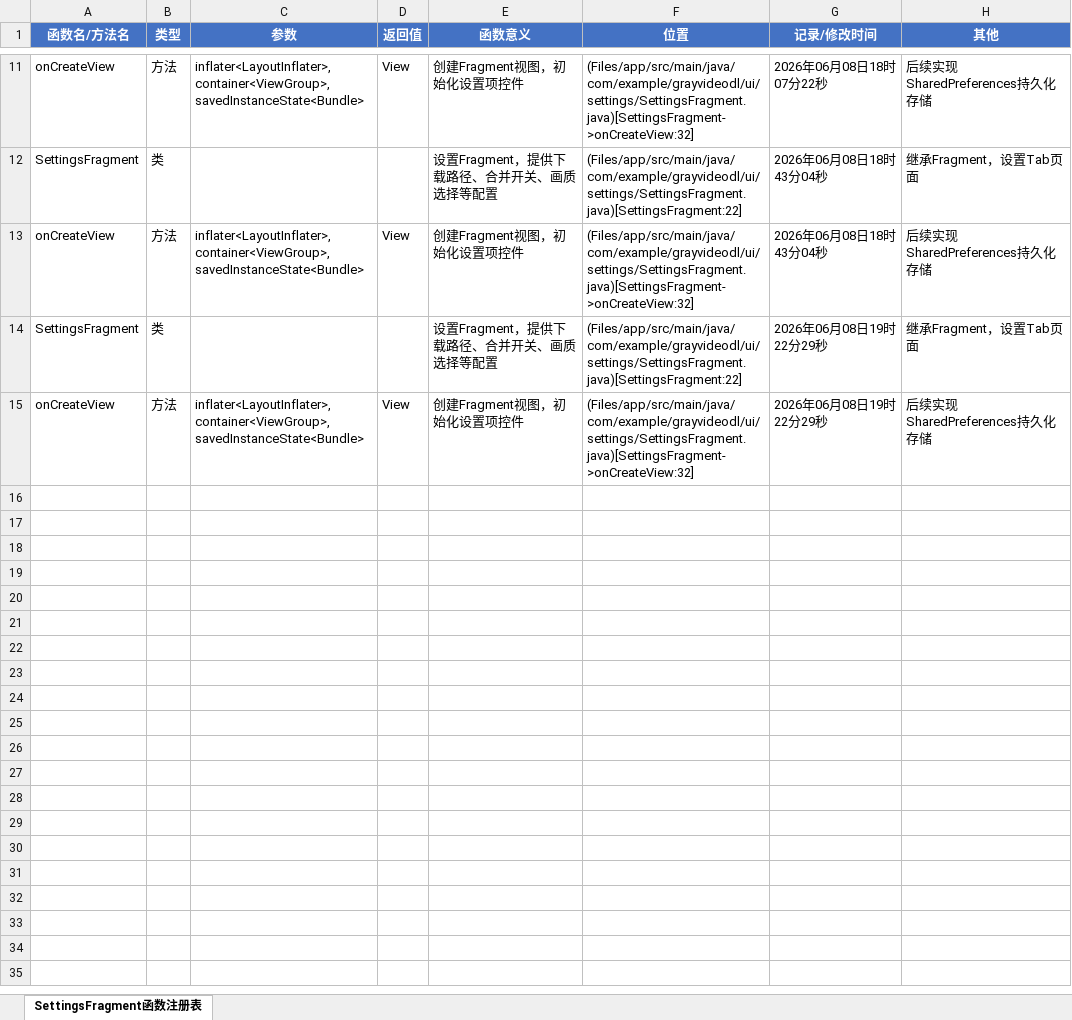
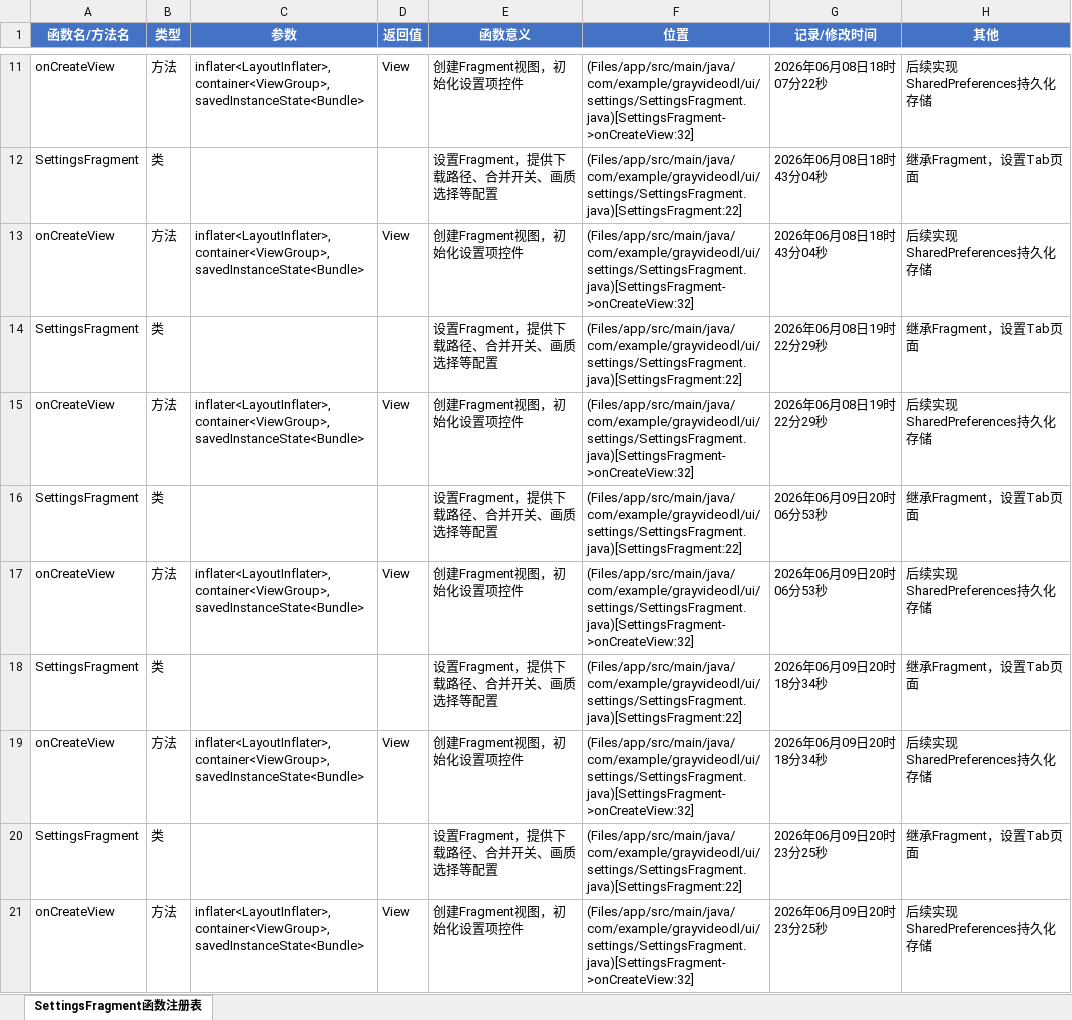
Before and after one commit to Skylf/GrayVideoDL, an Excel workbook: ProjectDescription/SettingsFragment_FunctionNameReg.xlsx, sheet SettingsFragment函数注册表, drawn as a sheet; only a part is shown, gaps mark what is left out; values as stored, in another font and other column widths than the file's, no borders; the diff names each change by its address in the sheet, - before the commit and + after, or states it on an @@ line.

```diff
--- a/ProjectDescription/SettingsFragment_FunctionNameReg.xlsx (sheet SettingsFragment函数注册表)
+++ b/ProjectDescription/SettingsFragment_FunctionNameReg.xlsx (sheet SettingsFragment函数注册表)
+row 16: SettingsFragment | 类 |  |  | 设置Fragment，提供下载路径、合并开关、画质选择等配置 | (Files/app/src/main/java/com/example/grayvideodl/ui/settings/SettingsFragment.java)[SettingsFragment:22] | 2026年06月09日20时06分53秒 | 继承Fragment，设置Tab页面
+row 17: onCreateView | 方法 | inflater<LayoutInflater>, container<ViewGroup>, savedInstanceState<Bundle> | View | 创建Fragment视图，初始化设置项控件 | (Files/app/src/main/java/com/example/grayvideodl/ui/settings/SettingsFragment.java)[SettingsFragment->onCreateView:32] | 2026年06月09日20时06分53秒 | 后续实现SharedPreferences持久化存储
+row 18: SettingsFragment | 类 |  |  | 设置Fragment，提供下载路径、合并开关、画质选择等配置 | (Files/app/src/main/java/com/example/grayvideodl/ui/settings/SettingsFragment.java)[SettingsFragment:22] | 2026年06月09日20时18分34秒 | 继承Fragment，设置Tab页面
+row 19: onCreateView | 方法 | inflater<LayoutInflater>, container<ViewGroup>, savedInstanceState<Bundle> | View | 创建Fragment视图，初始化设置项控件 | (Files/app/src/main/java/com/example/grayvideodl/ui/settings/SettingsFragment.java)[SettingsFragment->onCreateView:32] | 2026年06月09日20时18分34秒 | 后续实现SharedPreferences持久化存储
+row 20: SettingsFragment | 类 |  |  | 设置Fragment，提供下载路径、合并开关、画质选择等配置 | (Files/app/src/main/java/com/example/grayvideodl/ui/settings/SettingsFragment.java)[SettingsFragment:22] | 2026年06月09日20时23分25秒 | 继承Fragment，设置Tab页面
+row 21: onCreateView | 方法 | inflater<LayoutInflater>, container<ViewGroup>, savedInstanceState<Bundle> | View | 创建Fragment视图，初始化设置项控件 | (Files/app/src/main/java/com/example/grayvideodl/ui/settings/SettingsFragment.java)[SettingsFragment->onCreateView:32] | 2026年06月09日20时23分25秒 | 后续实现SharedPreferences持久化存储
```
Also changed, not shown: ProjectDescription/DownloadFragment_FunctionNameReg.xlsx, ProjectDescription/HomeFragment_FunctionNameReg.xlsx, 31 other files.
